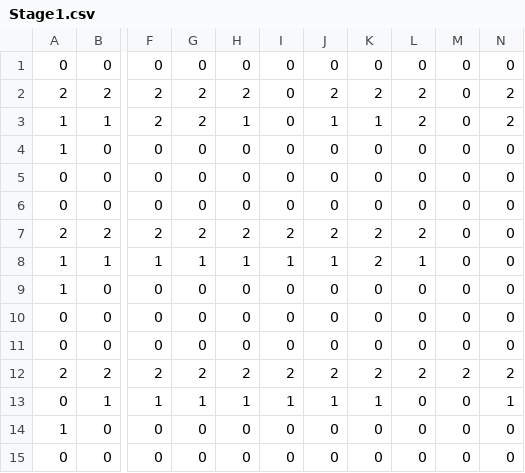
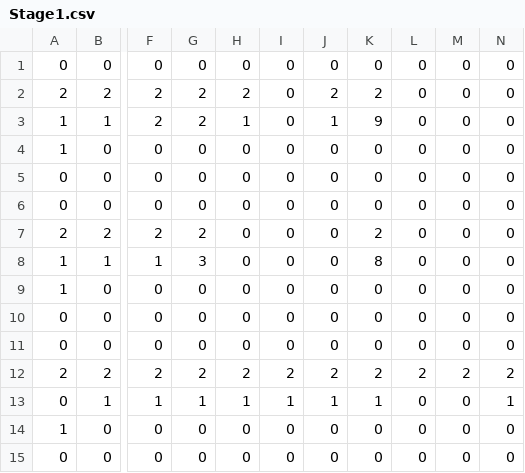
Before and after one commit to colomeru/TeamWork2017_07, a CSV file: TeamWork/MyGame/res/csv/Stage1.csv, drawn as a sheet; only a part is shown, gaps mark what is left out; the diff names each change by its address in the sheet, - before the commit and + after, or states it on an @@ line.

Commit message:
no message

```diff
--- a/TeamWork/MyGame/res/csv/Stage1.csv
+++ b/TeamWork/MyGame/res/csv/Stage1.csv
-L2:L3: 2
+L2:L3: 0
-N2:N3: 2
+N2:N3: 0
-K3: 1
+K3: 9
-H7: 2
+H7: 0
-I7: 2
+I7: 0
-J7: 2
+J7: 0
-L7: 2
+L7: 0
-G8: 1
+G8: 3
-H8: 1
+H8: 0
-I8: 1
+I8: 0
-J8: 1
+J8: 0
-K8: 2
+K8: 8
-L8: 1
+L8: 0
```
